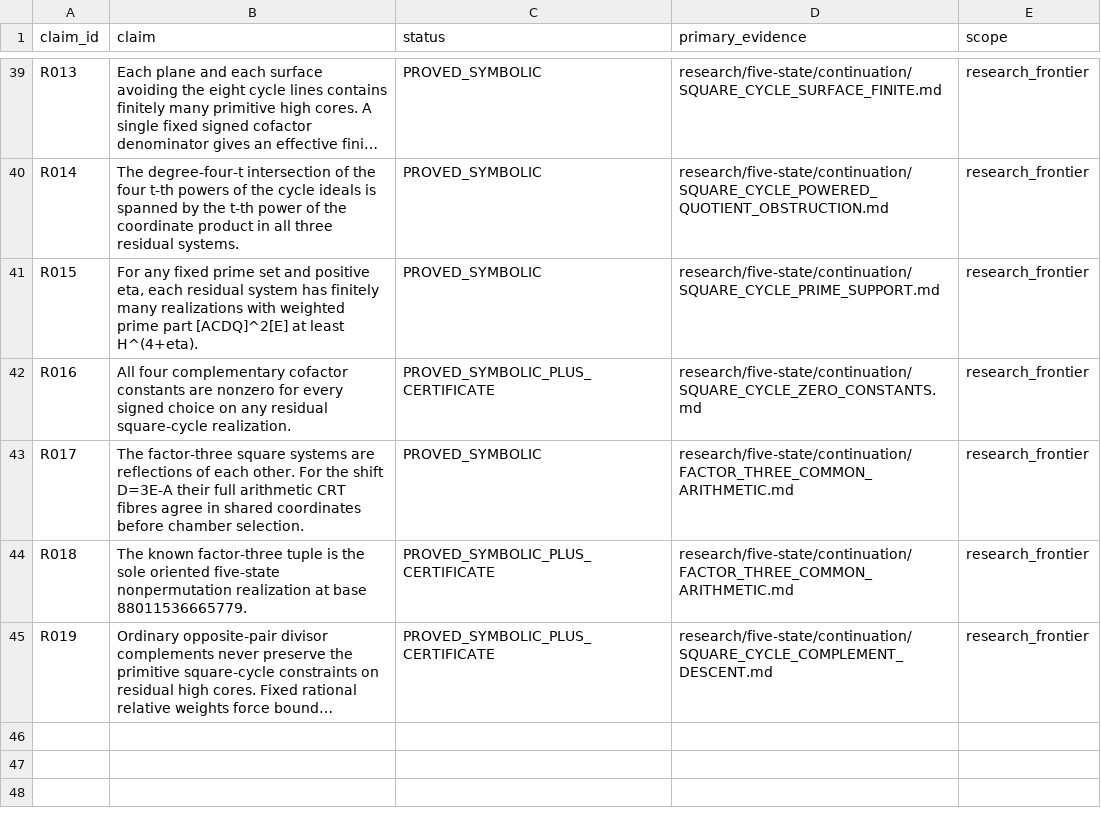
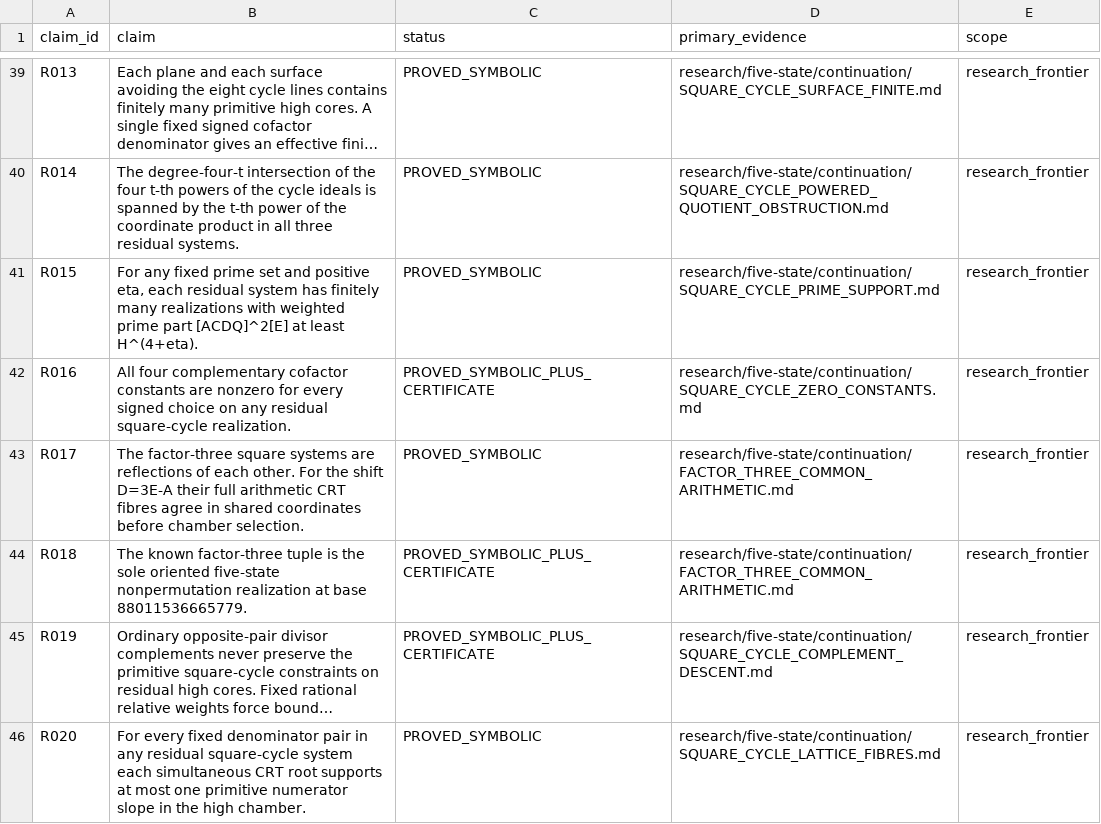
Before and after one commit to FacundoFirmenich/primitive-radix-dynmics, a CSV file: data/claims.csv, drawn as a sheet; only a part is shown, gaps mark what is left out; long unchanged cells end in …; the diff names each change by its address in the sheet, - before the commit and + after, or states it on an @@ line.

```diff
--- a/data/claims.csv
+++ b/data/claims.csv
+row 46: R020 | For every fixed denominator pair in any residual square-cycle system each simultaneous CRT root supports at most one primitive numerator slope in the high chamber. | PROVED_SYMBOLIC | research/five-state/continuation/SQUARE_CYCLE_LATTICE_FIBRES.md | research_frontier
```
Also changed, not shown: data/artifacts.csv, data/dependencies.csv, 9 other files.
